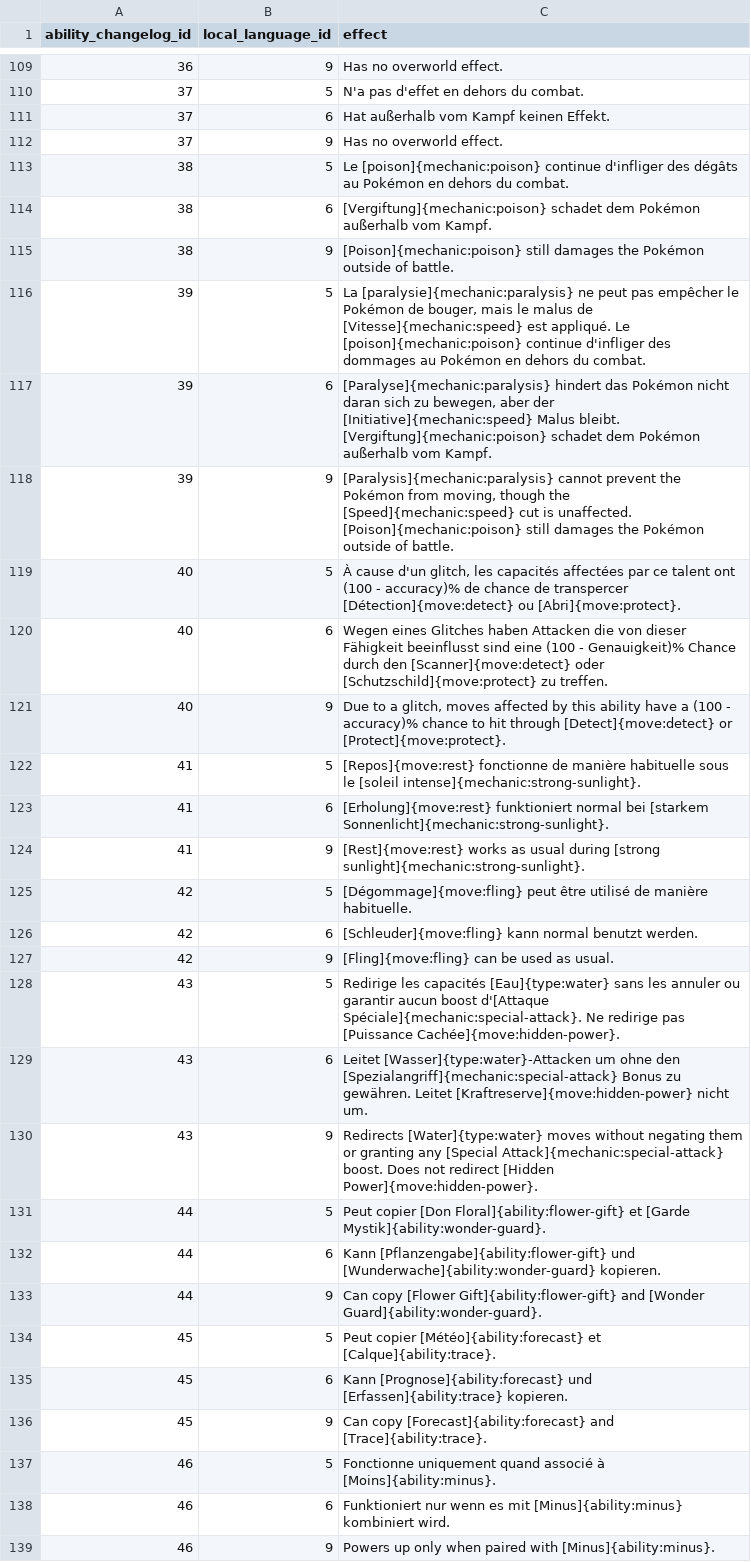
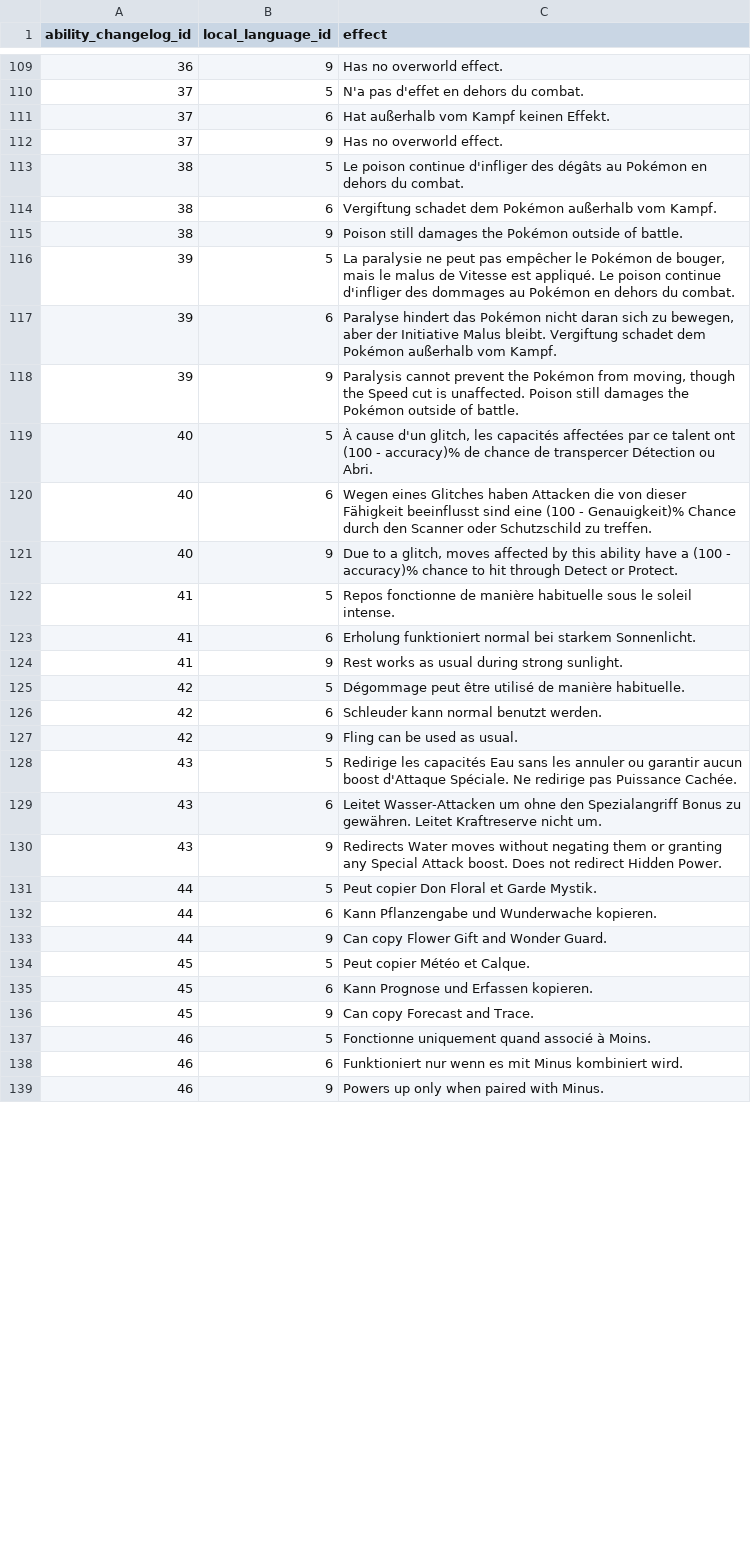
Before and after one commit to PokeAPI/pokeapi, a CSV file: data/v2/csv/ability_changelog_prose.csv, drawn as a sheet; only a part is shown, gaps mark what is left out; the diff covers the shown part only.

Commit message:
fix: remove all the '[]{}' placeholders
also remove the '$' and '%' characters around 'effect_chance' in
'move_effect_prose.csv'

```diff
--- a/data/v2/csv/ability_changelog_prose.csv
+++ b/data/v2/csv/ability_changelog_prose.csv
@@ -112,28 +112,28 @@ ability_changelog_id,local_language_id,effect
 37,9,Has no overworld effect.
-38,5,Le [poison]{mechanic:poison} continue d'infliger des dégâts au Pokémon en dehors du combat.
-38,6,[Vergiftung]{mechanic:poison} schadet dem Pokémon außerhalb vom Kampf.
-38,9,[Poison]{mechanic:poison} still damages the Pokémon outside of battle.
-39,5,"La [paralysie]{mechanic:paralysis} ne peut pas empêcher le Pokémon de bouger, mais le malus de [Vitesse]{mechanic:speed} est appliqué. Le [poison]{mechanic:poison} continue d'infliger des dommages au Pokémon en dehors du combat."
-39,6,"[Paralyse]{mechanic:paralysis} hindert das Pokémon nicht daran sich zu bewegen, aber der [Initiative]{mechanic:speed} Malus bleibt. [Vergiftung]{mechanic:poison} schadet dem Pokémon außerhalb vom Kampf."
-39,9,"[Paralysis]{mechanic:paralysis} cannot prevent the Pokémon from moving, though the [Speed]{mechanic:speed} cut is unaffected.  [Poison]{mechanic:poison} still damages the Pokémon outside of battle."
-40,5,"À cause d'un glitch, les capacités affectées par ce talent ont (100 - accuracy)% de chance de transpercer [Détection]{move:detect} ou [Abri]{move:protect}."
-40,6,Wegen eines Glitches haben Attacken die von dieser Fähigkeit beeinflusst sind eine (100 - Genauigkeit)% Chance durch den [Scanner]{move:detect} oder [Schutzschild]{move:protect} zu treffen.
-40,9,"Due to a glitch, moves affected by this ability have a (100 - accuracy)% chance to hit through [Detect]{move:detect} or [Protect]{move:protect}."
-41,5,[Repos]{move:rest} fonctionne de manière habituelle sous le [soleil intense]{mechanic:strong-sunlight}.
-41,6,[Erholung]{move:rest} funktioniert normal bei [starkem Sonnenlicht]{mechanic:strong-sunlight}.
-41,9,[Rest]{move:rest} works as usual during [strong sunlight]{mechanic:strong-sunlight}.
-42,5,[Dégommage]{move:fling} peut être utilisé de manière habituelle.
-42,6,[Schleuder]{move:fling} kann normal benutzt werden.
-42,9,[Fling]{move:fling} can be used as usual.
-43,5,Redirige les capacités [Eau]{type:water} sans les annuler ou garantir aucun boost d'[Attaque Spéciale]{mechanic:special-attack}. Ne redirige pas [Puissance Cachée]{move:hidden-power}.
-43,6,Leitet [Wasser]{type:water}-Attacken um ohne den [Spezialangriff]{mechanic:special-attack} Bonus zu gewähren. Leitet [Kraftreserve]{move:hidden-power} nicht um.
-43,9,Redirects [Water]{type:water} moves without negating them or granting any [Special Attack]{mechanic:special-attack} boost.  Does not redirect [Hidden Power]{move:hidden-power}.
-44,5,Peut copier [Don Floral]{ability:flower-gift} et [Garde Mystik]{ability:wonder-guard}.
-44,6,Kann [Pflanzengabe]{ability:flower-gift} und [Wunderwache]{ability:wonder-guard} kopieren.
-44,9,Can copy [Flower Gift]{ability:flower-gift} and [Wonder Guard]{ability:wonder-guard}.
-45,5,Peut copier [Météo]{ability:forecast} et [Calque]{ability:trace}.
-45,6,Kann [Prognose]{ability:forecast} und [Erfassen]{ability:trace} kopieren.
-45,9,Can copy [Forecast]{ability:forecast} and [Trace]{ability:trace}.
-46,5,Fonctionne uniquement quand associé à [Moins]{ability:minus}.
-46,6,Funktioniert nur wenn es mit [Minus]{ability:minus} kombiniert wird.
-46,9,Powers up only when paired with [Minus]{ability:minus}.
+38,5,Le poison continue d'infliger des dégâts au Pokémon en dehors du combat.
+38,6,Vergiftung schadet dem Pokémon außerhalb vom Kampf.
+38,9,Poison still damages the Pokémon outside of battle.
+39,5,"La paralysie ne peut pas empêcher le Pokémon de bouger, mais le malus de Vitesse est appliqué. Le poison continue d'infliger des dommages au Pokémon en dehors du combat."
+39,6,"Paralyse hindert das Pokémon nicht daran sich zu bewegen, aber der Initiative Malus bleibt. Vergiftung schadet dem Pokémon außerhalb vom Kampf."
+39,9,"Paralysis cannot prevent the Pokémon from moving, though the Speed cut is unaffected.  Poison still damages the Pokémon outside of battle."
+40,5,"À cause d'un glitch, les capacités affectées par ce talent ont (100 - accuracy)% de chance de transpercer Détection ou Abri."
+40,6,Wegen eines Glitches haben Attacken die von dieser Fähigkeit beeinflusst sind eine (100 - Genauigkeit)% Chance durch den Scanner oder Schutzschild zu treffen.
+40,9,"Due to a glitch, moves affected by this ability have a (100 - accuracy)% chance to hit through Detect or Protect."
+41,5,Repos fonctionne de manière habituelle sous le soleil intense.
+41,6,Erholung funktioniert normal bei starkem Sonnenlicht.
+41,9,Rest works as usual during strong sunlight.
+42,5,Dégommage peut être utilisé de manière habituelle.
+42,6,Schleuder kann normal benutzt werden.
+42,9,Fling can be used as usual.
+43,5,Redirige les capacités Eau sans les annuler ou garantir aucun boost d'Attaque Spéciale. Ne redirige pas Puissance Cachée.
+43,6,Leitet Wasser-Attacken um ohne den Spezialangriff Bonus zu gewähren. Leitet Kraftreserve nicht um.
+43,9,Redirects Water moves without negating them or granting any Special Attack boost.  Does not redirect Hidden Power.
+44,5,Peut copier Don Floral et Garde Mystik.
+44,6,Kann Pflanzengabe und Wunderwache kopieren.
+44,9,Can copy Flower Gift and Wonder Guard.
+45,5,Peut copier Météo et Calque.
+45,6,Kann Prognose und Erfassen kopieren.
+45,9,Can copy Forecast and Trace.
+46,5,Fonctionne uniquement quand associé à Moins.
+46,6,Funktioniert nur wenn es mit Minus kombiniert wird.
+46,9,Powers up only when paired with Minus.
```
Also changed, not shown: 42 edited cells elsewhere in this file, data/v2/csv/conquest_move_effect_prose.csv, data/v2/csv/move_effect_changelog_prose.csv, 8 other files.
